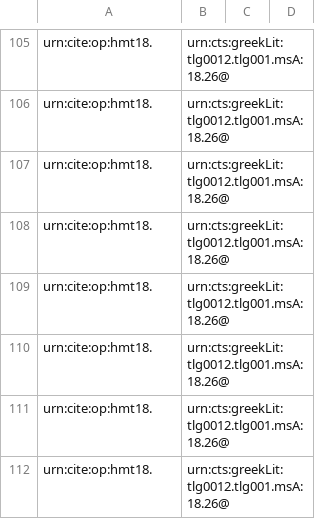
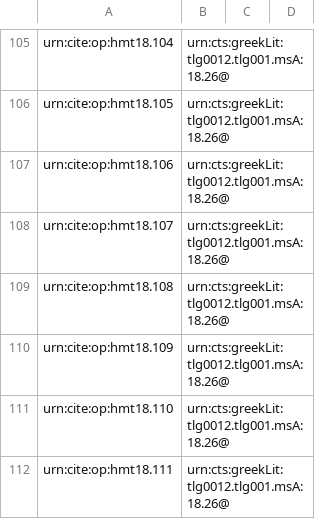
Before and after one commit to hmteditors/closed-hc-il18, a CSV file: venA/collections/paleography.csv, drawn as a sheet; only a part is shown, gaps mark what is left out; the diff covers the shown part only; the diff names each change by its address in the sheet, - before the commit and + after, or states it on an @@ line.

```diff
--- a/venA/collections/paleography.csv
+++ b/venA/collections/paleography.csv
-A105: urn:cite:op:hmt18.
+A105: urn:cite:op:hmt18.104
-A106: urn:cite:op:hmt18.
+A106: urn:cite:op:hmt18.105
-A107: urn:cite:op:hmt18.
+A107: urn:cite:op:hmt18.106
-A108: urn:cite:op:hmt18.
+A108: urn:cite:op:hmt18.107
-A109: urn:cite:op:hmt18.
+A109: urn:cite:op:hmt18.108
-A110: urn:cite:op:hmt18.
+A110: urn:cite:op:hmt18.109
-A111: urn:cite:op:hmt18.
+A111: urn:cite:op:hmt18.110
-A112: urn:cite:op:hmt18.
+A112: urn:cite:op:hmt18.111
```
Also changed, not shown: 28 edited cells elsewhere in this file.
